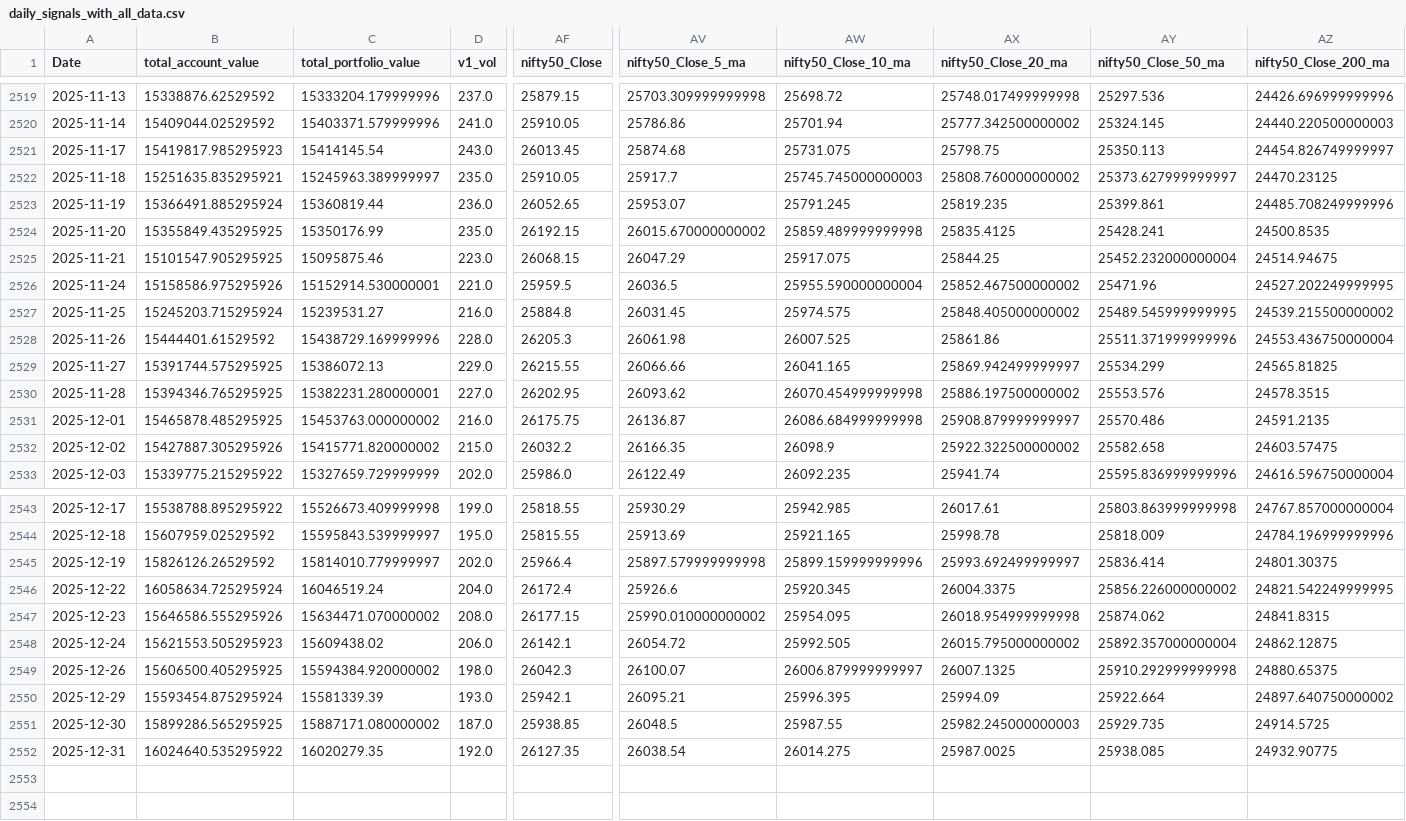
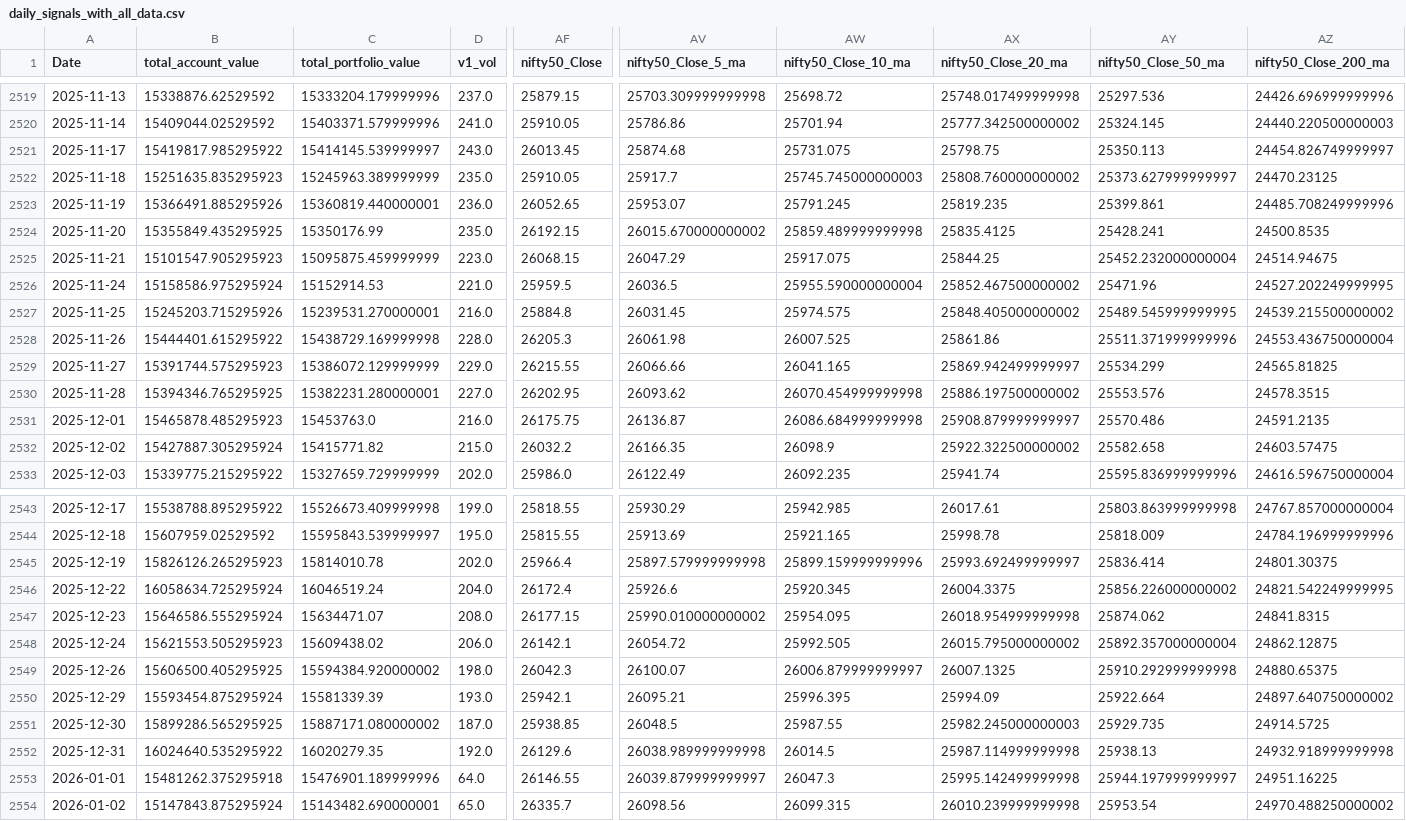
Before and after one commit to saimuralichitturi-bit/momentum_inv_dash_v2, a CSV file: data/daily_signals_with_all_data.csv, drawn as a sheet; only a part is shown, gaps mark what is left out; rows hold the shown columns only; the diff covers the shown part only; the diff names each change by its address in the sheet, - before the commit and + after, or states it on an @@ line.

```diff
--- a/data/daily_signals_with_all_data.csv
+++ b/data/daily_signals_with_all_data.csv
-B2521 (total_account_value): 15419817.985295923
+B2521 (total_account_value): 15419817.985295922
-C2521 (total_portfolio_value): 15414145.54
+C2521 (total_portfolio_value): 15414145.539999997
-B2522 (total_account_value): 15251635.835295921
+B2522 (total_account_value): 15251635.835295923
-C2522 (total_portfolio_value): 15245963.389999997
+C2522 (total_portfolio_value): 15245963.389999999
-B2523 (total_account_value): 15366491.885295924
+B2523 (total_account_value): 15366491.885295926
-C2523 (total_portfolio_value): 15360819.44
+C2523 (total_portfolio_value): 15360819.440000001
-B2525 (total_account_value): 15101547.905295925
+B2525 (total_account_value): 15101547.905295923
-C2525 (total_portfolio_value): 15095875.46
+C2525 (total_portfolio_value): 15095875.459999999
-B2526 (total_account_value): 15158586.975295926
+B2526 (total_account_value): 15158586.975295924
-C2526 (total_portfolio_value): 15152914.530000001
+C2526 (total_portfolio_value): 15152914.53
-B2527 (total_account_value): 15245203.715295924
+B2527 (total_account_value): 15245203.715295926
-C2527 (total_portfolio_value): 15239531.27
+C2527 (total_portfolio_value): 15239531.270000001
-B2528 (total_account_value): 15444401.61529592
+B2528 (total_account_value): 15444401.615295922
-C2528 (total_portfolio_value): 15438729.169999996
+C2528 (total_portfolio_value): 15438729.169999998
-B2529 (total_account_value): 15391744.575295925
+B2529 (total_account_value): 15391744.575295923
-C2529 (total_portfolio_value): 15386072.13
+C2529 (total_portfolio_value): 15386072.129999999
-B2531 (total_account_value): 15465878.485295925
+B2531 (total_account_value): 15465878.485295923
-C2531 (total_portfolio_value): 15453763.000000002
+C2531 (total_portfolio_value): 15453763.0
-B2532 (total_account_value): 15427887.305295926
+B2532 (total_account_value): 15427887.305295924
-C2532 (total_portfolio_value): 15415771.820000002
+C2532 (total_portfolio_value): 15415771.82
-B2545 (total_account_value): 15826126.26529592
+B2545 (total_account_value): 15826126.265295923
-C2545 (total_portfolio_value): 15814010.779999997
+C2545 (total_portfolio_value): 15814010.78
-B2547 (total_account_value): 15646586.555295926
+B2547 (total_account_value): 15646586.555295924
-C2547 (total_portfolio_value): 15634471.070000002
+C2547 (total_portfolio_value): 15634471.07
-AF2552 (nifty50_Close): 26127.35
+AF2552 (nifty50_Close): 26129.6
-AV2552 (nifty50_Close_5_ma): 26038.54
+AV2552 (nifty50_Close_5_ma): 26038.989999999998
-AW2552 (nifty50_Close_10_ma): 26014.275
+AW2552 (nifty50_Close_10_ma): 26014.5
-AX2552 (nifty50_Close_20_ma): 25987.0025
+AX2552 (nifty50_Close_20_ma): 25987.114999999998
-AY2552 (nifty50_Close_50_ma): 25938.085
+AY2552 (nifty50_Close_50_ma): 25938.13
-AZ2552 (nifty50_Close_200_ma): 24932.90775
+AZ2552 (nifty50_Close_200_ma): 24932.918999999998
+row 2553: 2026-01-01 | 15481262.375295918 | 15476901.189999996 | 64.0 | 26146.55 | 26039.879999999997 | 26047.3 | 25995.142499999998 | 25944.197999999997 | 24951.16225
+row 2554: 2026-01-02 | 15147843.875295924 | 15143482.690000001 | 65.0 | 26335.7 | 26098.56 | 26099.315 | 26010.239999999998 | 25953.54 | 24970.488250000002
```
Also changed, not shown: 40 edited cells elsewhere in this file, data/top10_stocks.csv, data/top20_stocks.csv, 8 other files.
